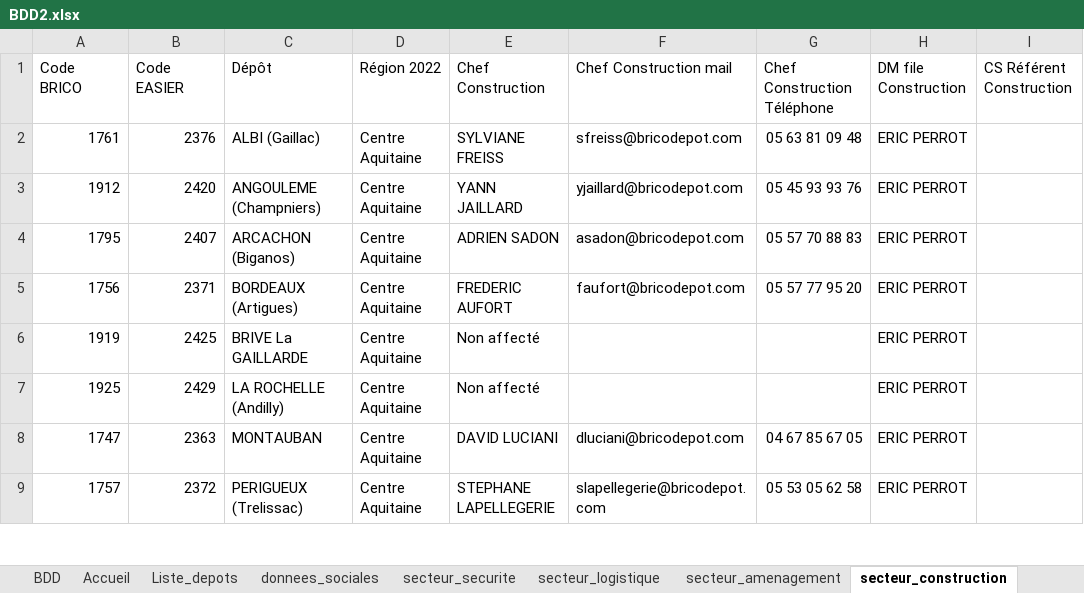
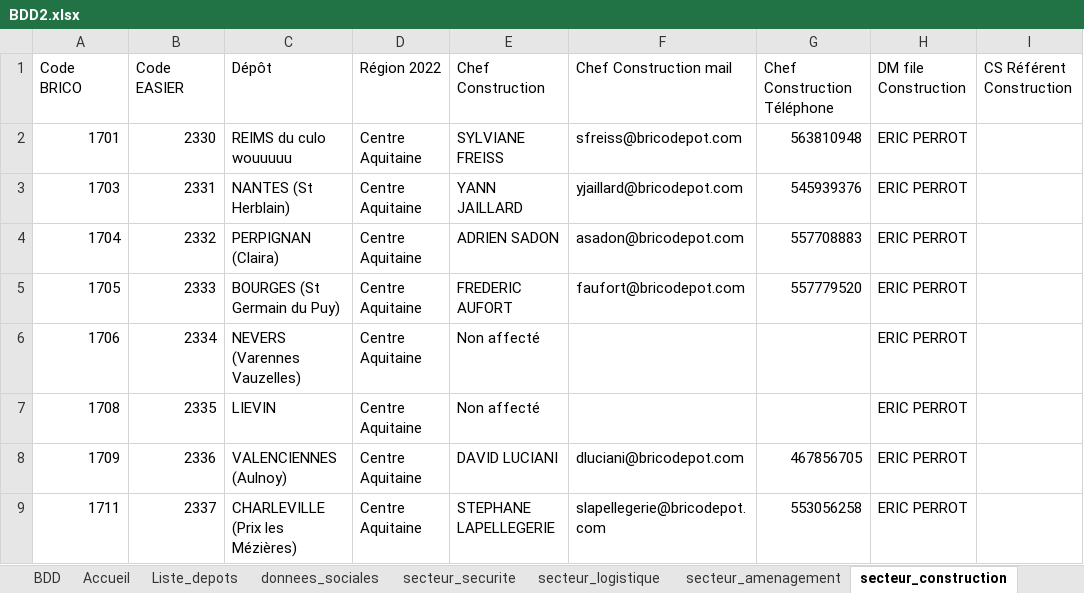
Before and after one commit to Anguillemol/BDepBDD, an Excel workbook: BDD2.xlsx, sheet secteur_construction, drawn as a sheet; only a part is shown; values as stored, in another font and other column widths than the file's, no borders; table styles not drawn; removed rows and columns are numbered as before the commit, all else as after; the diff covers the shown part only; the diff names each change by its address in the sheet, - before the commit and + after, or states it on an @@ line.

```diff
--- a/BDD2.xlsx (sheet secteur_construction)
+++ b/BDD2.xlsx (sheet secteur_construction)
-A2 (Code BRICO): 1761
+A2 (Code BRICO): 1701
-B2 (Code EASIER): 2376
+B2 (Code EASIER): 2330
-C2 (Dépôt): ALBI (Gaillac)
+C2 (Dépôt): REIMS du culo wouuuuu
-G2 (Chef Construction Téléphone): 05 63 81 09 48
+G2 (Chef Construction Téléphone): 563810948
-A3 (Code BRICO): 1912
+A3 (Code BRICO): 1703
-B3 (Code EASIER): 2420
+B3 (Code EASIER): 2331
-C3 (Dépôt): ANGOULEME (Champniers)
+C3 (Dépôt): NANTES (St Herblain)
-G3 (Chef Construction Téléphone): 05 45 93 93 76
+G3 (Chef Construction Téléphone): 545939376
-A4 (Code BRICO): 1795
+A4 (Code BRICO): 1704
-B4 (Code EASIER): 2407
+B4 (Code EASIER): 2332
-C4 (Dépôt): ARCACHON (Biganos)
+C4 (Dépôt): PERPIGNAN (Claira)
-G4 (Chef Construction Téléphone): 05 57 70 88 83
+G4 (Chef Construction Téléphone): 557708883
-A5 (Code BRICO): 1756
+A5 (Code BRICO): 1705
-B5 (Code EASIER): 2371
+B5 (Code EASIER): 2333
-C5 (Dépôt): BORDEAUX (Artigues)
+C5 (Dépôt): BOURGES (St Germain du Puy)
-G5 (Chef Construction Téléphone): 05 57 77 95 20
+G5 (Chef Construction Téléphone): 557779520
-row 6: 1919 | 2425 | BRIVE La GAILLARDE | Centre Aquitaine | Non affecté |  |  | ERIC PERROT
-A6 (Code BRICO): 1925
+A6 (Code BRICO): 1706
-B6 (Code EASIER): 2429
+B6 (Code EASIER): 2334
-C6 (Dépôt): LA ROCHELLE (Andilly)
+C6 (Dépôt): NEVERS (Varennes Vauzelles)
+row 7: 1708 | 2335 | LIEVIN | Centre Aquitaine | Non affecté |  |  | ERIC PERROT
-A8 (Code BRICO): 1747
+A8 (Code BRICO): 1709
-B8 (Code EASIER): 2363
+B8 (Code EASIER): 2336
-C8 (Dépôt): MONTAUBAN
+C8 (Dépôt): VALENCIENNES (Aulnoy)
-G8 (Chef Construction Téléphone): 04 67 85 67 05
+G8 (Chef Construction Téléphone): 467856705
-A9 (Code BRICO): 1757
+A9 (Code BRICO): 1711
-B9 (Code EASIER): 2372
+B9 (Code EASIER): 2337
-C9 (Dépôt): PERIGUEUX (Trelissac)
+C9 (Dépôt): CHARLEVILLE (Prix les Mézières)
-G9 (Chef Construction Téléphone): 05 53 05 62 58
+G9 (Chef Construction Téléphone): 553056258
```
Also changed, not shown: 14 added rows, 14 removed rows and 377 edited cells elsewhere in this sheet, sheet surface, sheet accidents_travail, sheet menace, sheet donnees_sociales, sheet donnees_depots, sheet secteur_caisse, 15 more sheets, 1 other file.
